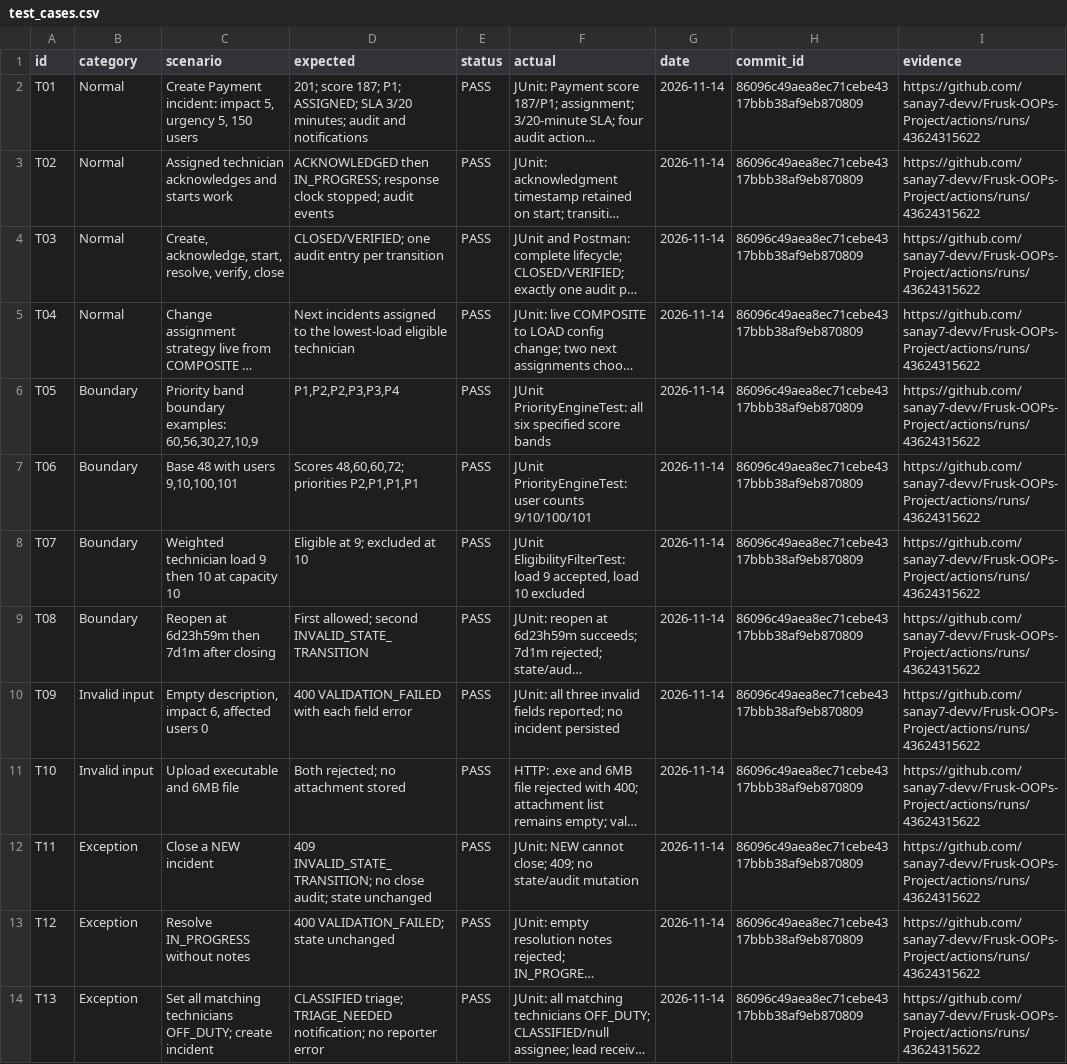
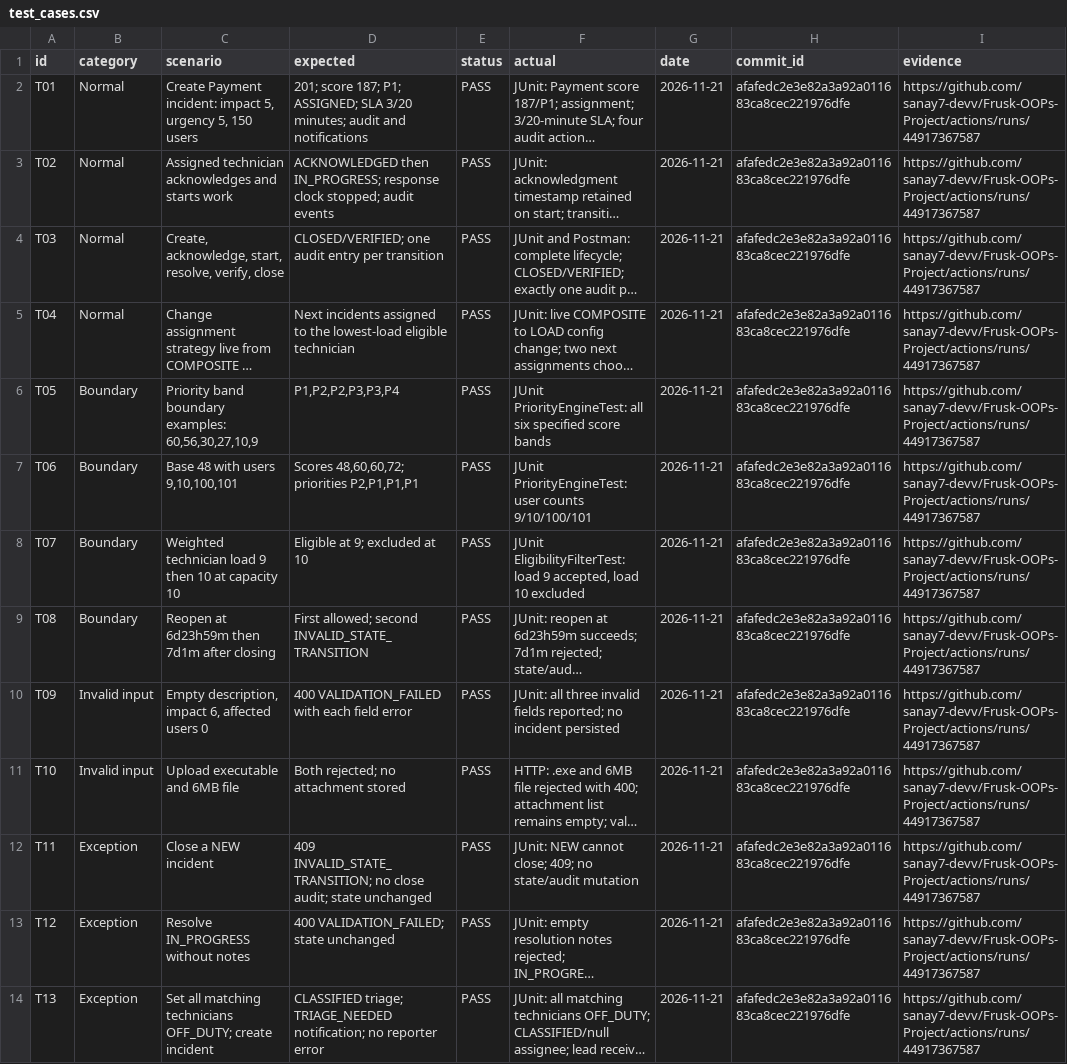
Before and after one commit to sanay7-devv/Frusk-OOPs-Project, a CSV file: docs/qa/test_cases.csv, drawn as a sheet; only a part is shown; long unchanged cells end in …; the diff covers the shown part only; the diff names each change by its address in the sheet, - before the commit and + after, or states it on an @@ line.

Commit message:
Task 3: update QA evidence and regression tests
Refresh Task 3 test evidence, add regression coverage, and correct the duplicate transition test fixture.

```diff
--- a/docs/qa/test_cases.csv
+++ b/docs/qa/test_cases.csv
-G2:G14 (date): 2026-11-14
+G2:G14 (date): 2026-11-21
-H2:H14 (commit_id): 86096c49aea8ec71cebe4317bbb38af9eb870809
+H2:H14 (commit_id): afafedc2e3e82a3a92a011683ca8cec221976dfe
-I2:I14 (evidence): https://github.com/sanay7-devv/Frusk-OOPs-Project/actions/runs/43624315622
+I2:I14 (evidence): https://github.com/sanay7-devv/Frusk-OOPs-Project/actions/runs/44917367587
```
Also changed, not shown: 39 edited cells elsewhere in this file, 6 other files.
